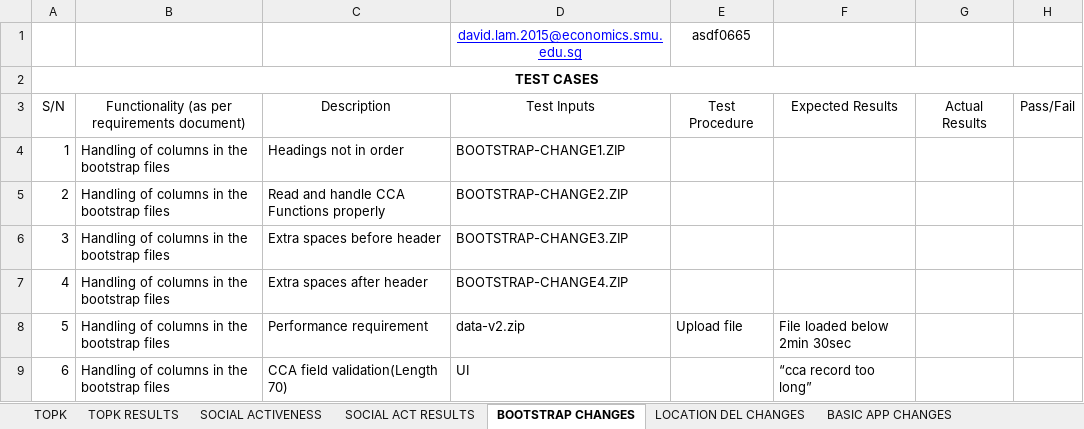
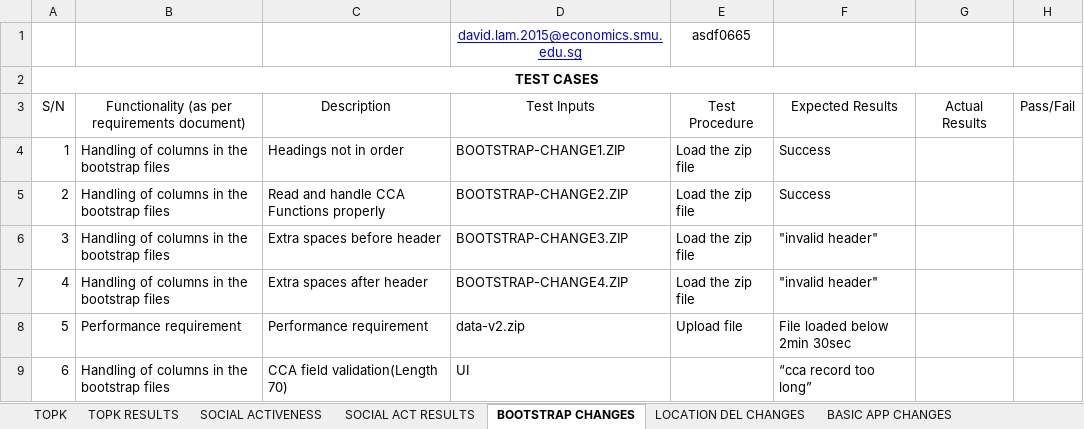
Before and after one commit to jerots/SMUAnalytics, an Excel workbook: testing/iteration 5/OFFICIAL Testing - Iter 5.xlsx, sheet BOOTSTRAP CHANGES, drawn as a sheet; values as stored, in another font and other column widths than the file's, no borders; the diff names each change by its address in the sheet, - before the commit and + after, or states it on an @@ line.

Commit message:
Test cases for bootstrap- additional changes CCA field done.

```diff
--- a/testing/iteration 5/OFFICIAL Testing - Iter 5.xlsx (sheet BOOTSTRAP CHANGES)
+++ b/testing/iteration 5/OFFICIAL Testing - Iter 5.xlsx (sheet BOOTSTRAP CHANGES)
-E4:E7: (empty)
+E4:E7: Load the zip file
-F4:F5: (empty)
+F4:F5: Success
-F6:F7: (empty)
+F6:F7: "invalid header"
-B8: Handling of columns in the bootstrap files
+B8: Performance requirement
```
Also changed, not shown: 1 other file.
